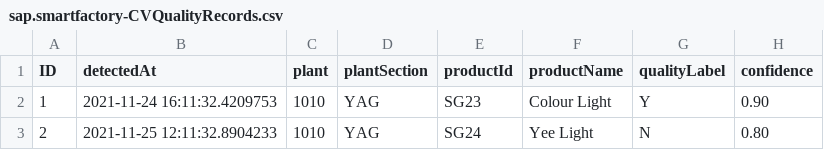
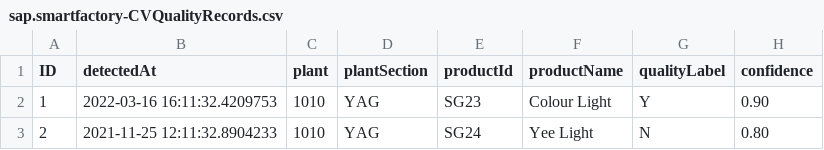
Before and after one commit to SAP-samples/btp-ai-sustainability-bootcamp, a CSV file: src/sustainable-smart-factory-app/db/data/sap.smartfactory-CVQualityRecords.csv, drawn as a sheet.

Commit message:
udpate the date of sample data

```diff
--- a/src/sustainable-smart-factory-app/db/data/sap.smartfactory-CVQualityRecords.csv
+++ b/src/sustainable-smart-factory-app/db/data/sap.smartfactory-CVQualityRecords.csv
@@ -1,3 +1,3 @@
 ID;detectedAt;plant;plantSection;productId;productName;qualityLabel;confidence
-1;2021-11-24 16:11:32.4209753;1010;YAG;SG23;Colour Light;Y;0.90
+1;2022-03-16 16:11:32.4209753;1010;YAG;SG23;Colour Light;Y;0.90
 2;2021-11-25 12:11:32.8904233;1010;YAG;SG24;Yee Light;N;0.80
```
Also changed, not shown: src/sustainable-smart-factory-app/db/data/sap.smartfactory-EquipmentConditions.csv, src/sustainable-smart-factory-app/db/data/sap.smartfactory-PlantConditions.csv, 1 other file.
